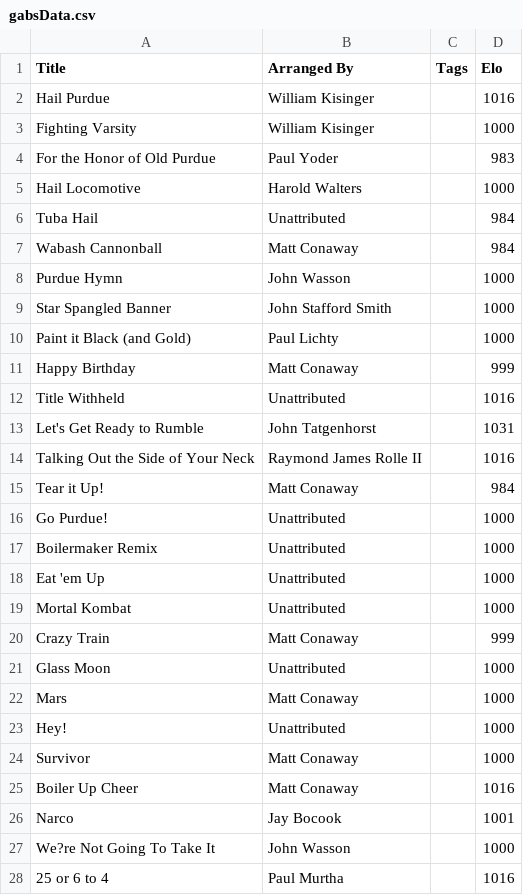
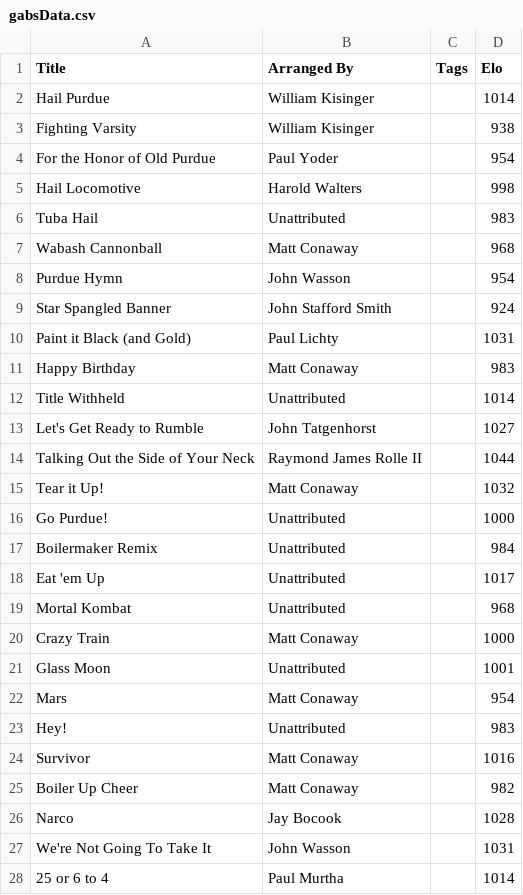
Before and after one commit to resijade/GoodAndBadStuff, a CSV file: data/gabsData.csv, drawn as a sheet; only a part is shown; the diff covers the shown part only.

Commit message:
more big data

```diff
--- a/data/gabsData.csv
+++ b/data/gabsData.csv
@@ -1,28 +1,28 @@
 Title,Arranged By,Tags,Elo
-Hail Purdue,William Kisinger,,1016
-Fighting Varsity,William Kisinger,,1000
-For the Honor of Old Purdue,Paul Yoder,,983
-Hail Locomotive,Harold Walters,,1000
-Tuba Hail,Unattributed,,984
-Wabash Cannonball,Matt Conaway,,984
-Purdue Hymn,John Wasson,,1000
-Star Spangled Banner,John Stafford Smith,,1000
-Paint it Black (and Gold),Paul Lichty,,1000
-Happy Birthday,Matt Conaway,,999
-Title Withheld,Unattributed,,1016
-Let's Get Ready to Rumble,John Tatgenhorst,,1031
-Talking Out the Side of Your Neck,Raymond James Rolle II,,1016
-Tear it Up!,Matt Conaway,,984
+Hail Purdue,William Kisinger,,1014
+Fighting Varsity,William Kisinger,,938
+For the Honor of Old Purdue,Paul Yoder,,954
+Hail Locomotive,Harold Walters,,998
+Tuba Hail,Unattributed,,983
+Wabash Cannonball,Matt Conaway,,968
+Purdue Hymn,John Wasson,,954
+Star Spangled Banner,John Stafford Smith,,924
+Paint it Black (and Gold),Paul Lichty,,1031
+Happy Birthday,Matt Conaway,,983
+Title Withheld,Unattributed,,1014
+Let's Get Ready to Rumble,John Tatgenhorst,,1027
+Talking Out the Side of Your Neck,Raymond James Rolle II,,1044
+Tear it Up!,Matt Conaway,,1032
 Go Purdue!,Unattributed,,1000
-Boilermaker Remix,Unattributed,,1000
-Eat 'em Up,Unattributed,,1000
-Mortal Kombat,Unattributed,,1000
-Crazy Train,Matt Conaway,,999
-Glass Moon,Unattributed,,1000
-Mars,Matt Conaway,,1000
-Hey!,Unattributed,,1000
-Survivor,Matt Conaway,,1000
-Boiler Up Cheer,Matt Conaway,,1016
-Narco,Jay Bocook,,1001
-We?re Not Going To Take It,John Wasson,,1000
-25 or 6 to 4,Paul Murtha,,1016
+Boilermaker Remix,Unattributed,,984
+Eat 'em Up,Unattributed,,1017
+Mortal Kombat,Unattributed,,968
+Crazy Train,Matt Conaway,,1000
+Glass Moon,Unattributed,,1001
+Mars,Matt Conaway,,954
+Hey!,Unattributed,,983
+Survivor,Matt Conaway,,1016
+Boiler Up Cheer,Matt Conaway,,982
+Narco,Jay Bocook,,1028
+We're Not Going To Take It,John Wasson,,1031
+25 or 6 to 4,Paul Murtha,,1014
```
Also changed, not shown: 4 added rows, 4 removed rows and 49 edited cells elsewhere in this file, 2 other files.
